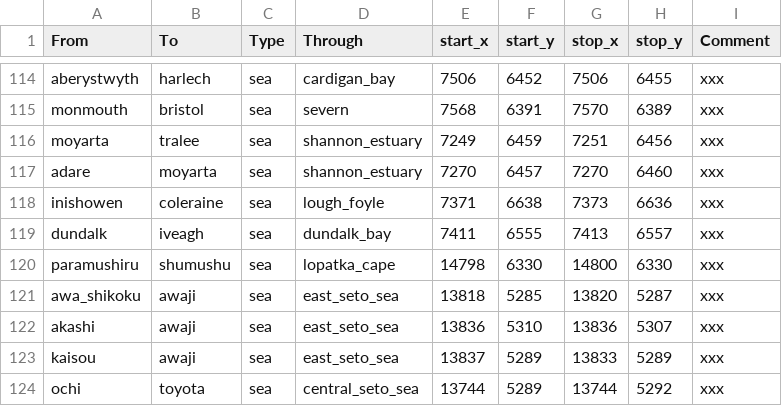
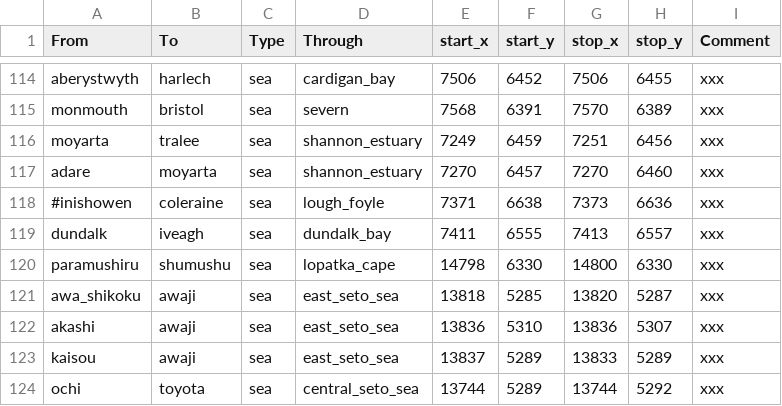
Before and after one commit to LinkLuver/Project-Alexander, a CSV file: in_game/map_data/adjacencies.csv, drawn as a sheet; only a part is shown, gaps mark what is left out.

```diff
--- a/in_game/map_data/adjacencies.csv
+++ b/in_game/map_data/adjacencies.csv
@@ -117,3 +117,3 @@ moyarta;tralee;sea;shannon_estuary;7249;6459;7251;6456;xxx
 adare;moyarta;sea;shannon_estuary;7270;6457;7270;6460;xxx
-inishowen;coleraine;sea;lough_foyle;7371;6638;7373;6636;xxx
+#inishowen;coleraine;sea;lough_foyle;7371;6638;7373;6636;xxx
 dundalk;iveagh;sea;dundalk_bay;7411;6555;7413;6557;xxx
```
Also changed, not shown: 4 other files.
